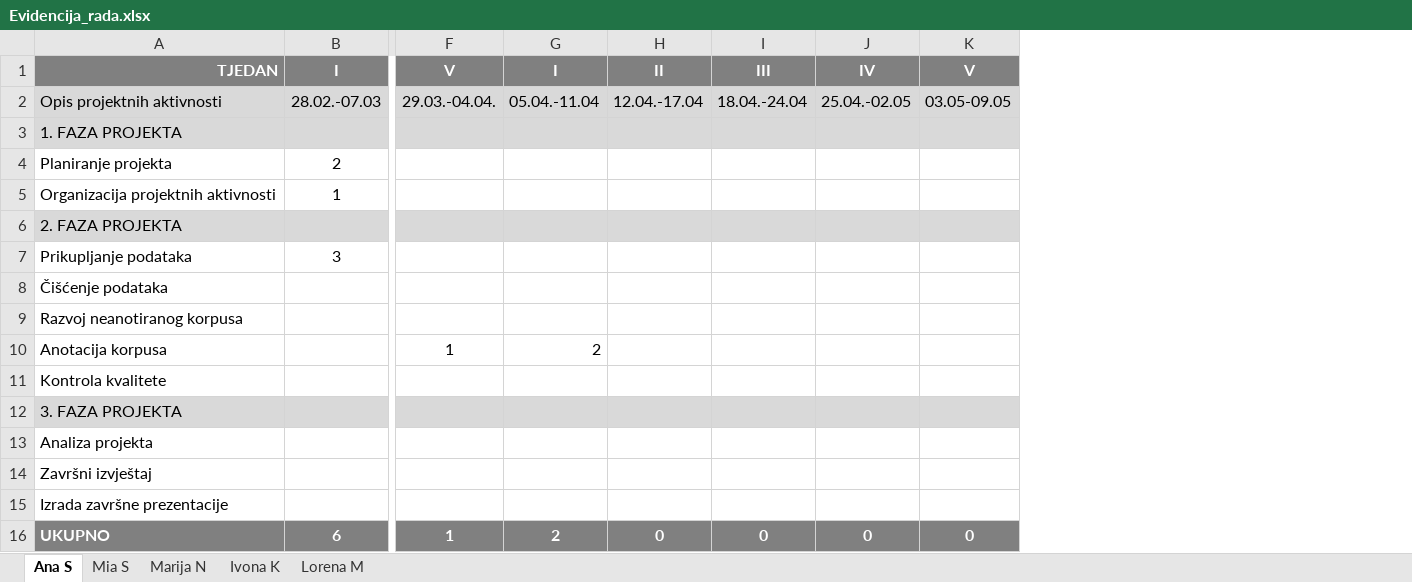
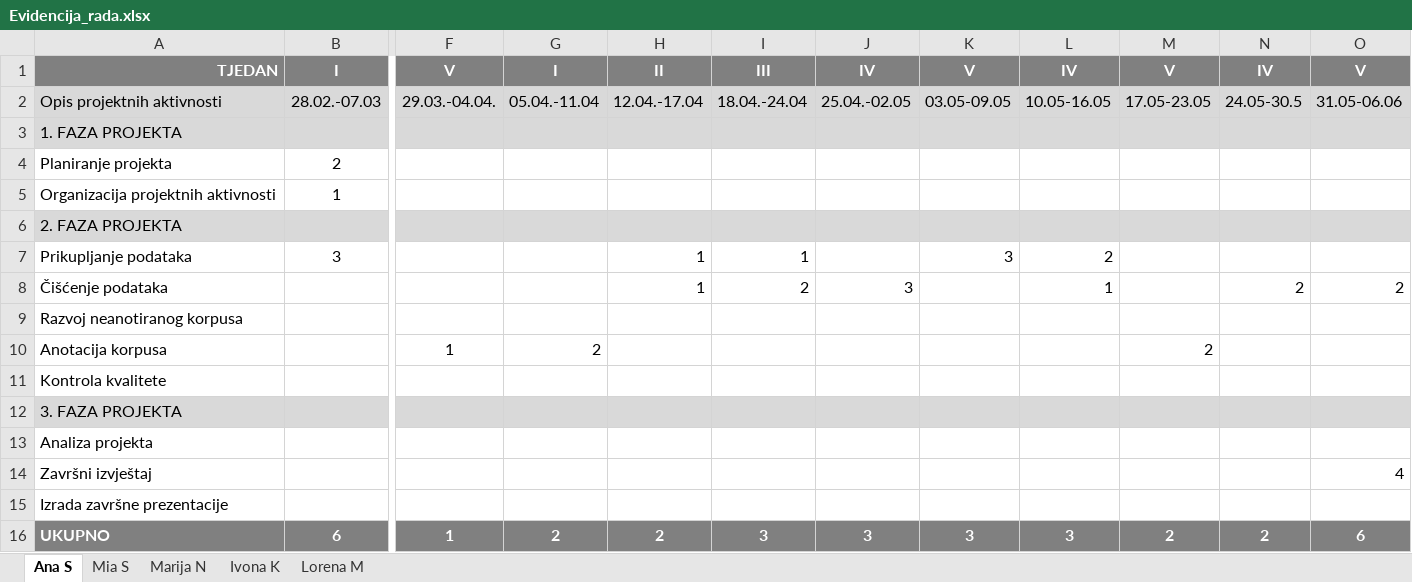
Before and after one commit to HighFive-OPJ/OPJ-Corpus, an Excel workbook: Evidencija_rada.xlsx, sheet Ana S, drawn as a sheet; only a part is shown, gaps mark what is left out; values as stored, in another font and other column widths than the file's, no borders; the diff names each change by its address in the sheet, - before the commit and + after, or states it on an @@ line.

```diff
--- a/Evidencija_rada.xlsx (sheet Ana S)
+++ b/Evidencija_rada.xlsx (sheet Ana S)
+column L, rows 1-16: IV | 10.05-16.05 |  |  |  |  | 2 | 1 |  |  |  |  |  |  |  | 3
+column M, rows 1-16: V | 17.05-23.05 |  |  |  |  |  |  |  | 2 |  |  |  |  |  | 2
+column N, rows 1-16: IV | 24.05-30.5 |  |  |  |  |  | 2 |  |  |  |  |  |  |  | 2
+column O, rows 1-16: V | 31.05-06.06 |  |  |  |  |  | 2 |  |  |  |  |  | 4 |  | 6
-H7:H8: (empty)
+H7:H8: 1
-I7: (empty)
+I7: 1
-K7: (empty)
+K7: 3
-I8: (empty)
+I8: 2
-J8: (empty)
+J8: 3
-H16: 0
+H16: 2
-I16: 0
+I16: 3
-J16: 0
+J16: 3
-K16: 0
+K16: 3
```
Also changed, not shown: sheet Marija N, sheet Ivona K, sheet Mia S, sheet Lorena M.
